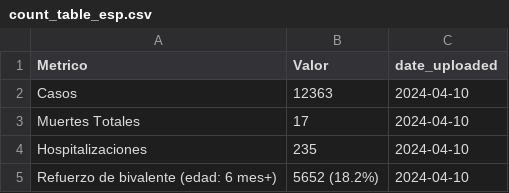
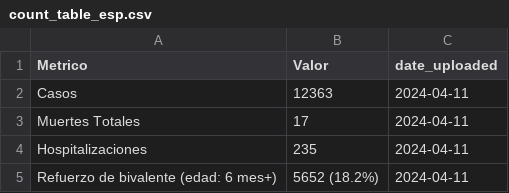
Before and after one commit to h-hedman/scph, a CSV file: covid-19/output-data/count_table_esp.csv, drawn as a sheet.

```diff
--- a/covid-19/output-data/count_table_esp.csv
+++ b/covid-19/output-data/count_table_esp.csv
@@ -1,5 +1,5 @@
 "Metrico","Valor","date_uploaded"
-"Casos","12363",2024-04-10
-"Muertes Totales","17",2024-04-10
-"Hospitalizaciones","235",2024-04-10
-"Refuerzo de bivalente (edad: 6 mes+)","5652 (18.2%)",2024-04-10
+"Casos","12363",2024-04-11
+"Muertes Totales","17",2024-04-11
+"Hospitalizaciones","235",2024-04-11
+"Refuerzo de bivalente (edad: 6 mes+)","5652 (18.2%)",2024-04-11
```
Also changed, not shown: covid-19/output-data/hospitalizations_6mo_prior.csv, covid-19/output-data/pon_incidence_8wk_eng.csv, 4 other files.
